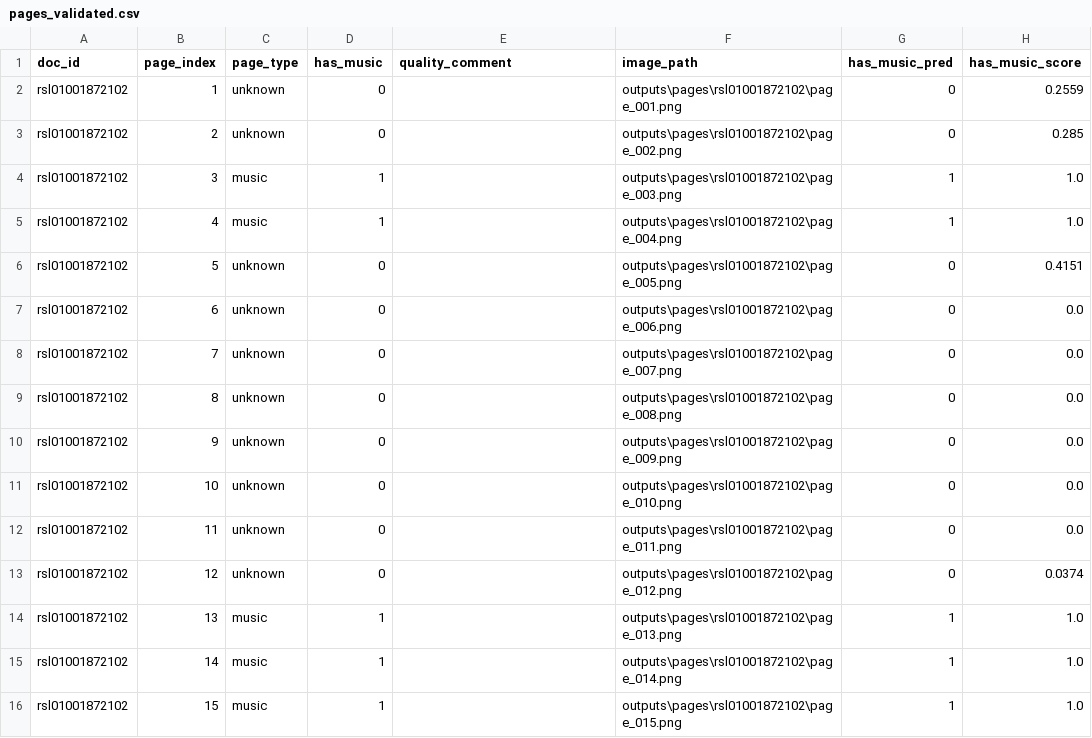
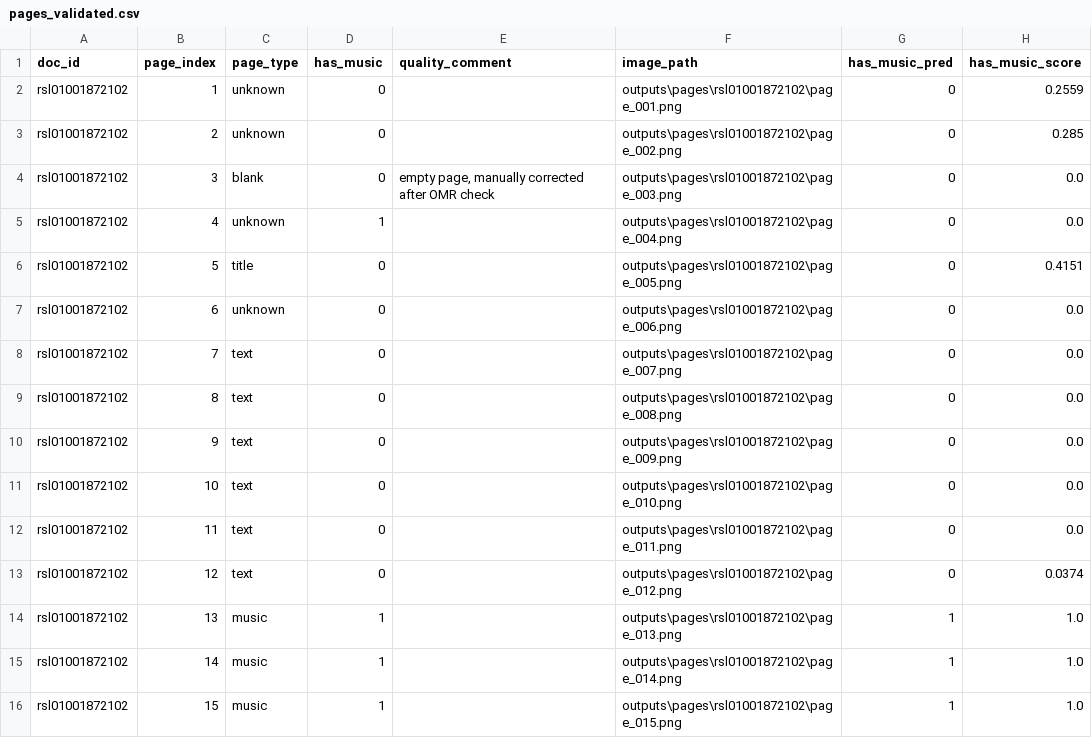
Before and after one commit to evgeniykolesnikov/notevision-omr, a CSV file: data/labels/pages_validated.csv, drawn as a sheet; only a part is shown.

Commit message:
data: correct blank page label after OMR check

```diff
--- a/data/labels/pages_validated.csv
+++ b/data/labels/pages_validated.csv
@@ -3,12 +3,12 @@ rsl01001872102,1,unknown,0,,outputs\pages\rsl01001872102\page_001.png,0,0.2559
 rsl01001872102,2,unknown,0,,outputs\pages\rsl01001872102\page_002.png,0,0.285
-rsl01001872102,3,music,1,,outputs\pages\rsl01001872102\page_003.png,1,1.0
-rsl01001872102,4,music,1,,outputs\pages\rsl01001872102\page_004.png,1,1.0
-rsl01001872102,5,unknown,0,,outputs\pages\rsl01001872102\page_005.png,0,0.4151
+rsl01001872102,3,blank,0,"empty page, manually corrected after OMR check",outputs\pages\rsl01001872102\page_003.png,0,0.0
+rsl01001872102,4,unknown,1,,outputs\pages\rsl01001872102\page_004.png,0,0.0
+rsl01001872102,5,title,0,,outputs\pages\rsl01001872102\page_005.png,0,0.4151
 rsl01001872102,6,unknown,0,,outputs\pages\rsl01001872102\page_006.png,0,0.0
-rsl01001872102,7,unknown,0,,outputs\pages\rsl01001872102\page_007.png,0,0.0
-rsl01001872102,8,unknown,0,,outputs\pages\rsl01001872102\page_008.png,0,0.0
-rsl01001872102,9,unknown,0,,outputs\pages\rsl01001872102\page_009.png,0,0.0
-rsl01001872102,10,unknown,0,,outputs\pages\rsl01001872102\page_010.png,0,0.0
-rsl01001872102,11,unknown,0,,outputs\pages\rsl01001872102\page_011.png,0,0.0
-rsl01001872102,12,unknown,0,,outputs\pages\rsl01001872102\page_012.png,0,0.0374
+rsl01001872102,7,text,0,,outputs\pages\rsl01001872102\page_007.png,0,0.0
+rsl01001872102,8,text,0,,outputs\pages\rsl01001872102\page_008.png,0,0.0
+rsl01001872102,9,text,0,,outputs\pages\rsl01001872102\page_009.png,0,0.0
+rsl01001872102,10,text,0,,outputs\pages\rsl01001872102\page_010.png,0,0.0
+rsl01001872102,11,text,0,,outputs\pages\rsl01001872102\page_011.png,0,0.0
+rsl01001872102,12,text,0,,outputs\pages\rsl01001872102\page_012.png,0,0.0374
 rsl01001872102,13,music,1,,outputs\pages\rsl01001872102\page_013.png,1,1.0
```
